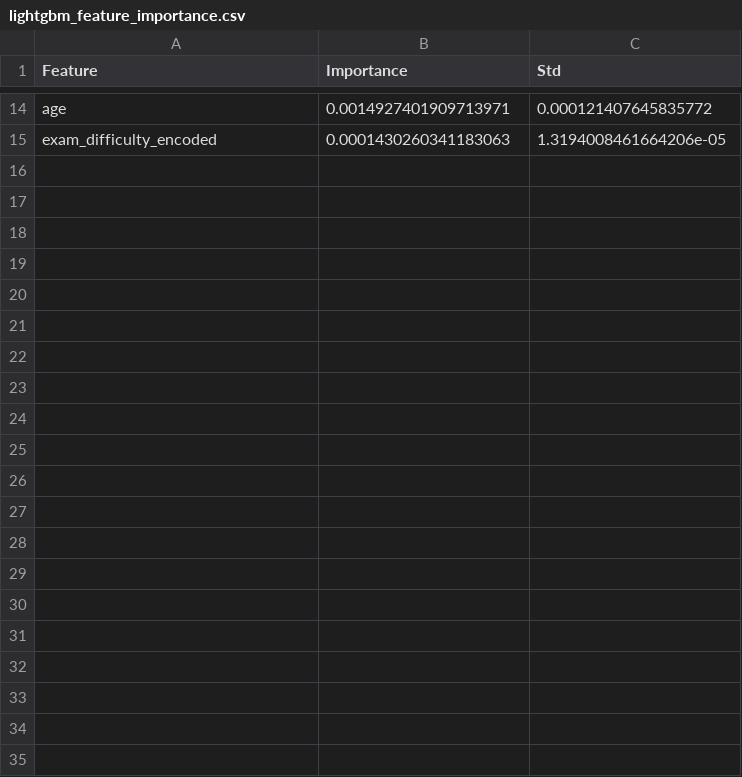
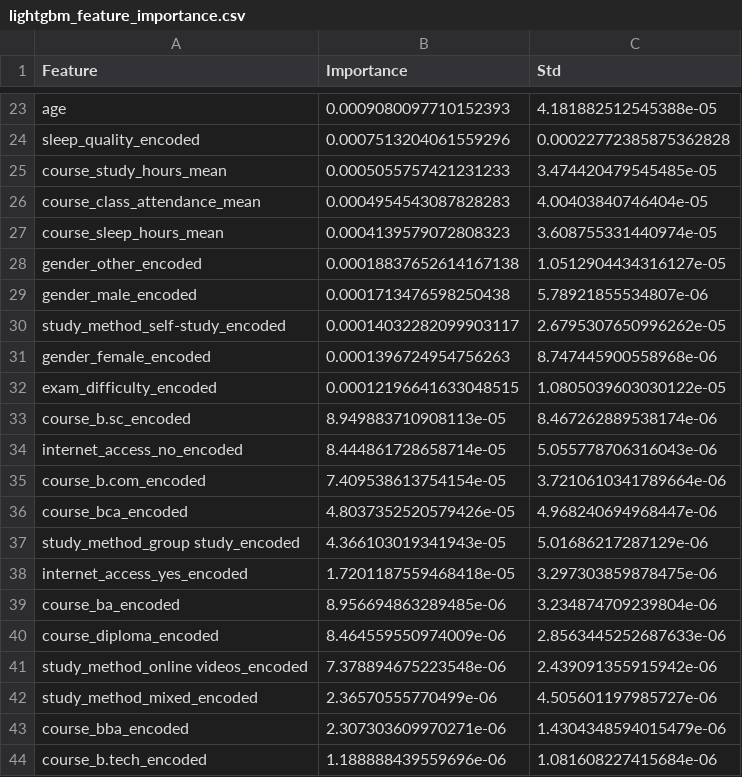
Before and after one commit to DongramO/kaggle, a CSV file: 202601_playground/feature_importance_results/lightgbm_feature_importance.csv, drawn as a sheet; only a part is shown, gaps mark what is left out; addresses are those after the commit; the diff covers the shown part only; the diff names each change by its address in the sheet, - before the commit and + after, or states it on an @@ line.

```diff
--- a/202601_playground/feature_importance_results/lightgbm_feature_importance.csv
+++ b/202601_playground/feature_importance_results/lightgbm_feature_importance.csv
-B23 (Importance): 0.0014927401909713971
+B23 (Importance): 0.0009080097710152393
-C23 (Std): 0.000121407645835772
+C23 (Std): 4.181882512545388e-05
+row 24: sleep_quality_encoded | 0.0007513204061559296 | 0.00022772385875362828
+row 25: course_study_hours_mean | 0.0005055757421231233 | 3.474420479545485e-05
+row 26: course_class_attendance_mean | 0.0004954543087828283 | 4.00403840746404e-05
+row 27: course_sleep_hours_mean | 0.0004139579072808323 | 3.608755331440974e-05
+row 28: gender_other_encoded | 0.00018837652614167138 | 1.0512904434316127e-05
+row 29: gender_male_encoded | 0.0001713476598250438 | 5.78921855534807e-06
+row 30: study_method_self-study_encoded | 0.00014032282099903117 | 2.6795307650996262e-05
+row 31: gender_female_encoded | 0.0001396724954756263 | 8.747445900558968e-06
-B32 (Importance): 0.0001430260341183063
+B32 (Importance): 0.00012196641633048515
-C32 (Std): 1.3194008461664206e-05
+C32 (Std): 1.0805039603030122e-05
+row 33: course_b.sc_encoded | 8.949883710908113e-05 | 8.467262889538174e-06
+row 34: internet_access_no_encoded | 8.444861728658714e-05 | 5.055778706316043e-06
+row 35: course_b.com_encoded | 7.409538613754154e-05 | 3.7210610341789664e-06
+row 36: course_bca_encoded | 4.8037352520579426e-05 | 4.968240694968447e-06
+row 37: study_method_group study_encoded | 4.366103019341943e-05 | 5.01686217287129e-06
+row 38: internet_access_yes_encoded | 1.7201187559468418e-05 | 3.297303859878475e-06
+row 39: course_ba_encoded | 8.956694863289485e-06 | 3.234874709239804e-06
+row 40: course_diploma_encoded | 8.464559550974009e-06 | 2.8563445252687633e-06
+row 41: study_method_online videos_encoded | 7.378894675223548e-06 | 2.439091355915942e-06
+row 42: study_method_mixed_encoded | 2.36570555770499e-06 | 4.505601197985727e-06
+row 43: course_bba_encoded | 2.307303609970271e-06 | 1.4304348594015479e-06
+row 44: course_b.tech_encoded | 1.188888439559696e-06 | 1.081608227415684e-06
```
Also changed, not shown: 12 added rows, 3 removed rows and 18 edited cells elsewhere in this file, 202601_playground/eda_results/catboost_high_correlations.csv, 202601_playground/eda_results/high_correlations_preprocessed.csv, 20 other files.
